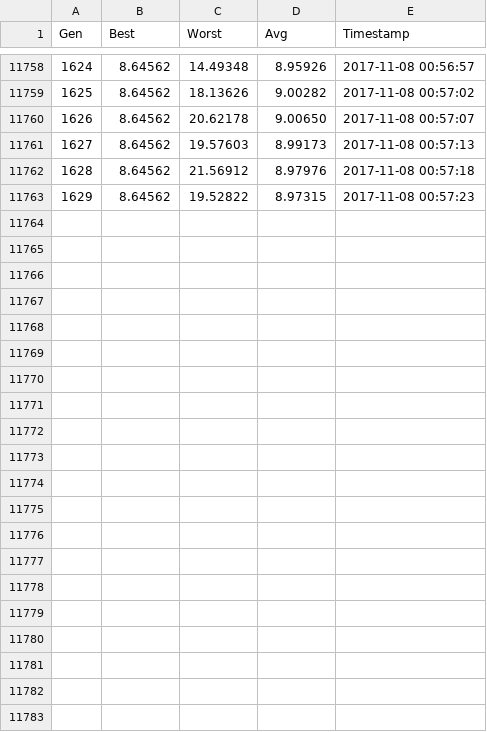
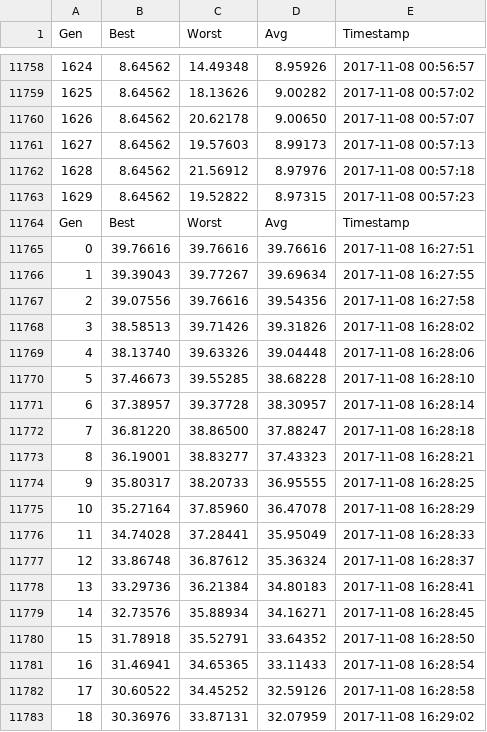
Before and after one commit to CraigKelly/evoimage, a CSV file: logs/target-mondrian.jpg-log.csv, drawn as a sheet; only a part is shown, gaps mark what is left out; the diff names each change by its address in the sheet, - before the commit and + after, or states it on an @@ line.

```diff
--- a/logs/target-mondrian.jpg-log.csv
+++ b/logs/target-mondrian.jpg-log.csv
+row 11764: Gen | Best | Worst | Avg | Timestamp
+row 11765: 0 | 39.76616 | 39.76616 | 39.76616 | 2017-11-08 16:27:51
+row 11766: 1 | 39.39043 | 39.77267 | 39.69634 | 2017-11-08 16:27:55
+row 11767: 2 | 39.07556 | 39.76616 | 39.54356 | 2017-11-08 16:27:58
+row 11768: 3 | 38.58513 | 39.71426 | 39.31826 | 2017-11-08 16:28:02
+row 11769: 4 | 38.13740 | 39.63326 | 39.04448 | 2017-11-08 16:28:06
+row 11770: 5 | 37.46673 | 39.55285 | 38.68228 | 2017-11-08 16:28:10
+row 11771: 6 | 37.38957 | 39.37728 | 38.30957 | 2017-11-08 16:28:14
+row 11772: 7 | 36.81220 | 38.86500 | 37.88247 | 2017-11-08 16:28:18
+row 11773: 8 | 36.19001 | 38.83277 | 37.43323 | 2017-11-08 16:28:21
+row 11774: 9 | 35.80317 | 38.20733 | 36.95555 | 2017-11-08 16:28:25
+row 11775: 10 | 35.27164 | 37.85960 | 36.47078 | 2017-11-08 16:28:29
+row 11776: 11 | 34.74028 | 37.28441 | 35.95049 | 2017-11-08 16:28:33
+row 11777: 12 | 33.86748 | 36.87612 | 35.36324 | 2017-11-08 16:28:37
+row 11778: 13 | 33.29736 | 36.21384 | 34.80183 | 2017-11-08 16:28:41
+row 11779: 14 | 32.73576 | 35.88934 | 34.16271 | 2017-11-08 16:28:45
+row 11780: 15 | 31.78918 | 35.52791 | 33.64352 | 2017-11-08 16:28:50
+row 11781: 16 | 31.46941 | 34.65365 | 33.11433 | 2017-11-08 16:28:54
+row 11782: 17 | 30.60522 | 34.45252 | 32.59126 | 2017-11-08 16:28:58
+row 11783: 18 | 30.36976 | 33.87131 | 32.07959 | 2017-11-08 16:29:02
```
Also changed, not shown: 2 other files.
